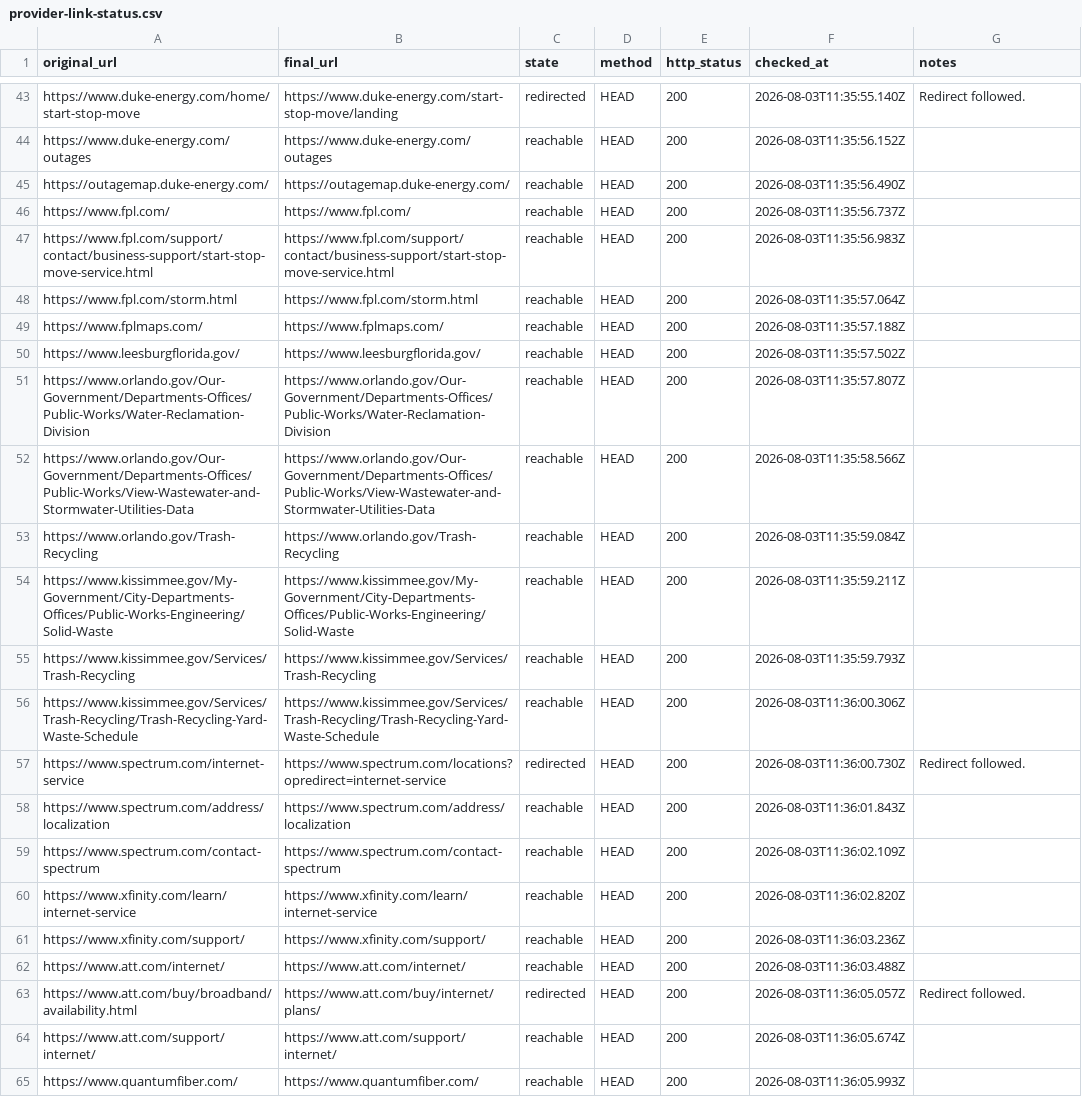
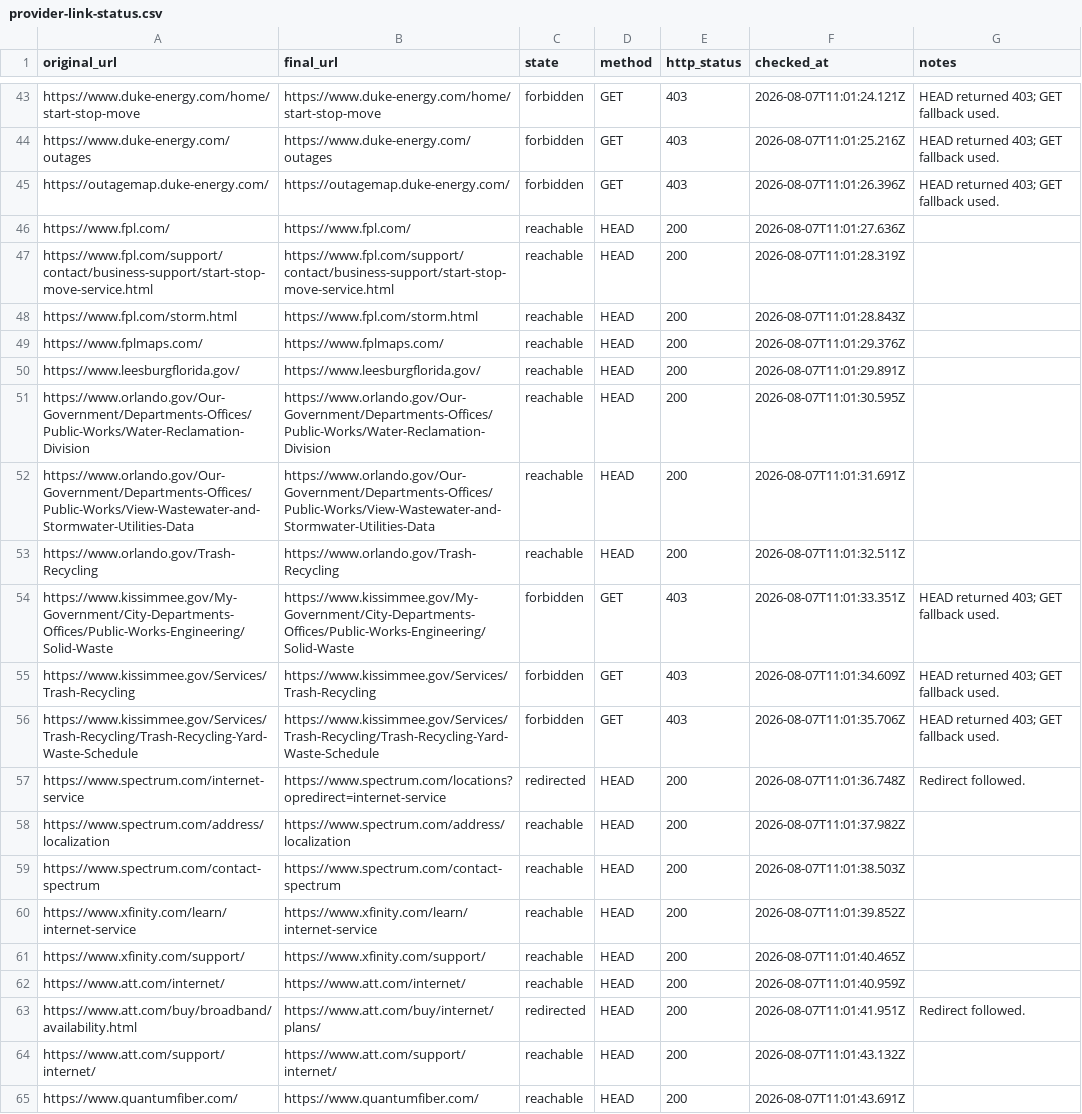
Before and after one commit to jmanock/movein, a CSV file: data/florida/provider-link-status.csv, drawn as a sheet; only a part is shown, gaps mark what is left out; the diff covers the shown part only; the diff names each change by its address in the sheet, - before the commit and + after, or states it on an @@ line.

```diff
--- a/data/florida/provider-link-status.csv
+++ b/data/florida/provider-link-status.csv
-B43 (final_url): https://www.duke-energy.com/start-stop-move/landing
+B43 (final_url): https://www.duke-energy.com/home/start-stop-move
-C43 (state): redirected
+C43 (state): forbidden
-D43:D45 (method): HEAD
+D43:D45 (method): GET
-E43:E45 (http_status): 200
+E43:E45 (http_status): 403
-F43 (checked_at): 2026-08-03T11:35:55.140Z
+F43 (checked_at): 2026-08-07T11:01:24.121Z
-G43 (notes): Redirect followed.
+G43 (notes): HEAD returned 403; GET fallback used.
-C44:C45 (state): reachable
+C44:C45 (state): forbidden
-F44 (checked_at): 2026-08-03T11:35:56.152Z
+F44 (checked_at): 2026-08-07T11:01:25.216Z
-G44:G45 (notes): (empty)
+G44:G45 (notes): HEAD returned 403; GET fallback used.
-F45 (checked_at): 2026-08-03T11:35:56.490Z
+F45 (checked_at): 2026-08-07T11:01:26.396Z
-F46 (checked_at): 2026-08-03T11:35:56.737Z
+F46 (checked_at): 2026-08-07T11:01:27.636Z
-F47 (checked_at): 2026-08-03T11:35:56.983Z
+F47 (checked_at): 2026-08-07T11:01:28.319Z
-F48 (checked_at): 2026-08-03T11:35:57.064Z
+F48 (checked_at): 2026-08-07T11:01:28.843Z
-F49 (checked_at): 2026-08-03T11:35:57.188Z
+F49 (checked_at): 2026-08-07T11:01:29.376Z
-F50 (checked_at): 2026-08-03T11:35:57.502Z
+F50 (checked_at): 2026-08-07T11:01:29.891Z
-F51 (checked_at): 2026-08-03T11:35:57.807Z
+F51 (checked_at): 2026-08-07T11:01:30.595Z
-F52 (checked_at): 2026-08-03T11:35:58.566Z
+F52 (checked_at): 2026-08-07T11:01:31.691Z
-F53 (checked_at): 2026-08-03T11:35:59.084Z
+F53 (checked_at): 2026-08-07T11:01:32.511Z
-C54:C56 (state): reachable
+C54:C56 (state): forbidden
-D54:D56 (method): HEAD
+D54:D56 (method): GET
-E54:E56 (http_status): 200
+E54:E56 (http_status): 403
-F54 (checked_at): 2026-08-03T11:35:59.211Z
+F54 (checked_at): 2026-08-07T11:01:33.351Z
-G54:G56 (notes): (empty)
+G54:G56 (notes): HEAD returned 403; GET fallback used.
-F55 (checked_at): 2026-08-03T11:35:59.793Z
+F55 (checked_at): 2026-08-07T11:01:34.609Z
-F56 (checked_at): 2026-08-03T11:36:00.306Z
+F56 (checked_at): 2026-08-07T11:01:35.706Z
-F57 (checked_at): 2026-08-03T11:36:00.730Z
+F57 (checked_at): 2026-08-07T11:01:36.748Z
-F58 (checked_at): 2026-08-03T11:36:01.843Z
+F58 (checked_at): 2026-08-07T11:01:37.982Z
-F59 (checked_at): 2026-08-03T11:36:02.109Z
+F59 (checked_at): 2026-08-07T11:01:38.503Z
-F60 (checked_at): 2026-08-03T11:36:02.820Z
+F60 (checked_at): 2026-08-07T11:01:39.852Z
-F61 (checked_at): 2026-08-03T11:36:03.236Z
+F61 (checked_at): 2026-08-07T11:01:40.465Z
-F62 (checked_at): 2026-08-03T11:36:03.488Z
+F62 (checked_at): 2026-08-07T11:01:40.959Z
-F63 (checked_at): 2026-08-03T11:36:05.057Z
+F63 (checked_at): 2026-08-07T11:01:41.951Z
-F64 (checked_at): 2026-08-03T11:36:05.674Z
+F64 (checked_at): 2026-08-07T11:01:43.132Z
-F65 (checked_at): 2026-08-03T11:36:05.993Z
+F65 (checked_at): 2026-08-07T11:01:43.691Z
```
Also changed, not shown: 95 edited cells elsewhere in this file, data/florida/florida-service-areas.csv, data/florida/florida-zip-codes.csv, 42 other files.
